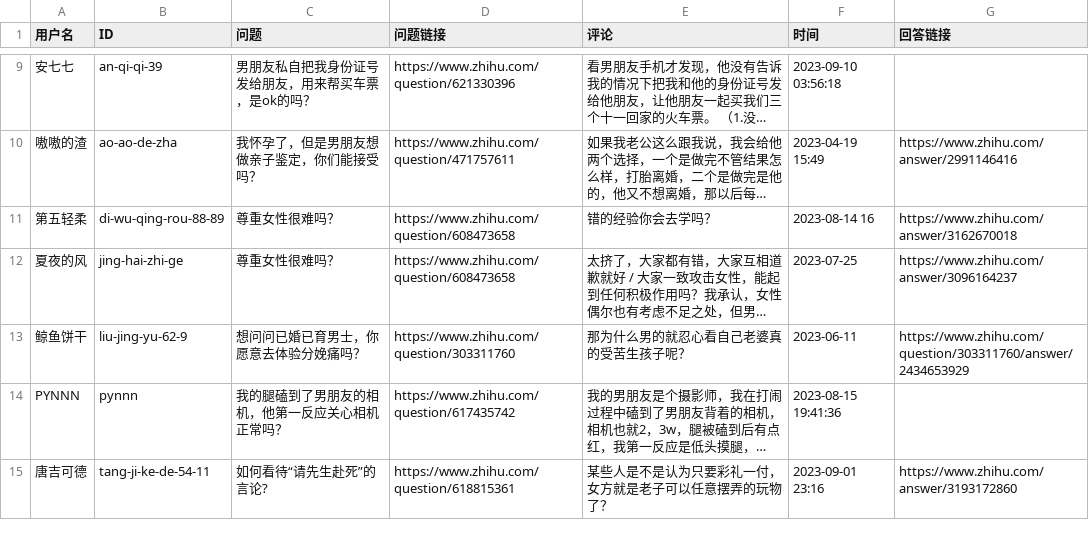
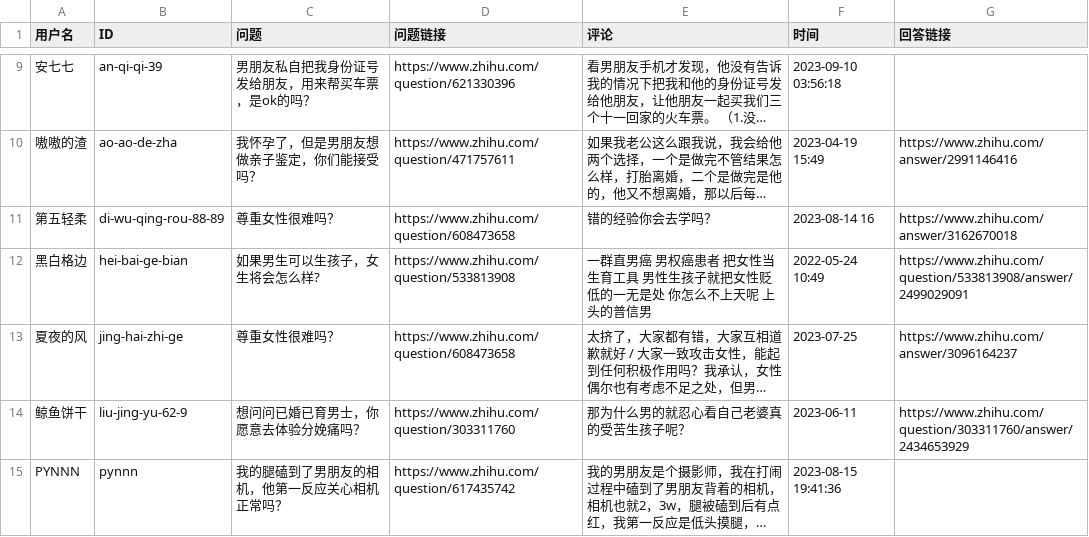
Before and after one commit to blacklisting/zhihu, a CSV file: 女拳.csv, drawn as a sheet; only a part is shown, gaps mark what is left out; the shorter side is filled out with more unchanged rows; long unchanged cells end in …; the diff names each change by its address in the sheet, - before the commit and + after, or states it on an @@ line.

Commit message:
Update with a comment just seen.

```diff
--- a/女拳.csv
+++ b/女拳.csv
+row 12: 黑白格边 | hei-bai-ge-bian | 如果男生可以生孩子，女生将会怎么样? | https://www.zhihu.com/question/533813908 | 一群直男癌 男权癌患者 把女性当生育工具 男性生孩子就把女性贬低的一无是处 你怎么不上天呢 上头的普信男 | 2022-05-24 10:49 | https://www.zhihu.com/question/533813908/answer/2499029091
```
